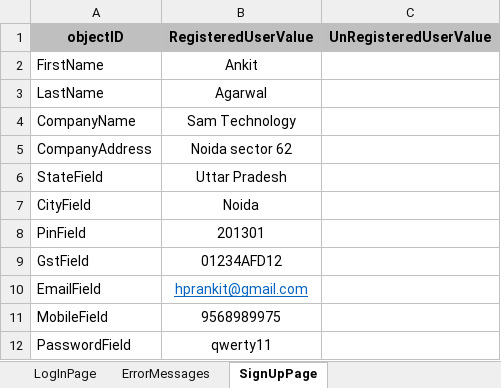
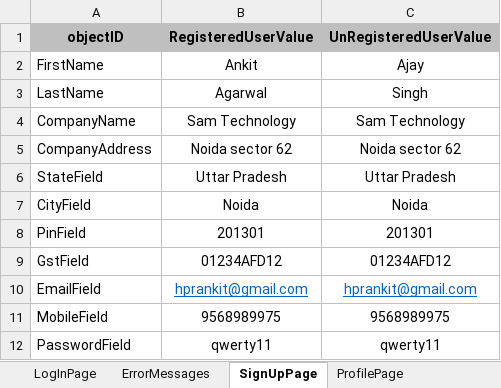
Before and after one commit to Ankit9568/Test, an Excel workbook: src/main/java/com/renpay/config/testdata.xlsx, sheet SignUpPage, drawn as a sheet; values as stored, in another font and other column widths than the file's, no borders; the diff names each change by its address in the sheet, - before the commit and + after, or states it on an @@ line.

```diff
--- a/src/main/java/com/renpay/config/testdata.xlsx (sheet SignUpPage)
+++ b/src/main/java/com/renpay/config/testdata.xlsx (sheet SignUpPage)
+sheet tab: ProfilePage
-C2 (UnRegisteredUserValue): (empty)
+C2 (UnRegisteredUserValue): Ajay
-C3 (UnRegisteredUserValue): (empty)
+C3 (UnRegisteredUserValue): Singh
-C4 (UnRegisteredUserValue): (empty)
+C4 (UnRegisteredUserValue): Sam Technology
-C5 (UnRegisteredUserValue): (empty)
+C5 (UnRegisteredUserValue): Noida sector 62
-C6 (UnRegisteredUserValue): (empty)
+C6 (UnRegisteredUserValue): Uttar Pradesh
-C7 (UnRegisteredUserValue): (empty)
+C7 (UnRegisteredUserValue): Noida
-C8 (UnRegisteredUserValue): (empty)
+C8 (UnRegisteredUserValue): 201301
-C9 (UnRegisteredUserValue): (empty)
+C9 (UnRegisteredUserValue): 01234AFD12
-C10 (UnRegisteredUserValue): (empty)
+C10 (UnRegisteredUserValue): hprankit@gmail.com
-C11 (UnRegisteredUserValue): (empty)
+C11 (UnRegisteredUserValue): 9568989975
-C12 (UnRegisteredUserValue): (empty)
+C12 (UnRegisteredUserValue): qwerty11
```
Also changed, not shown: sheet ErrorMessages, other sheet tabs, target/classes/com/renpay/config/testdata.xlsx, 47 other files.
